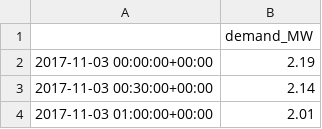
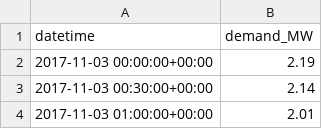
Before and after one commit to AyrtonB/WPD-DS-Challenge, a CSV file: data/intermediate/demand_cleaned.csv (was data/intermediate/cleaned_demand.csv), drawn as a sheet; only a part is shown.

```diff
--- a/data/intermediate/cleaned_demand.csv
+++ b/data/intermediate/demand_cleaned.csv
@@ -1,2 +1,2 @@
-,demand_MW
+datetime,demand_MW
 2017-11-03 00:00:00+00:00,2.19
```
Also changed, not shown: data/intermediate/pv_cleaned.csv, 2 other files.
